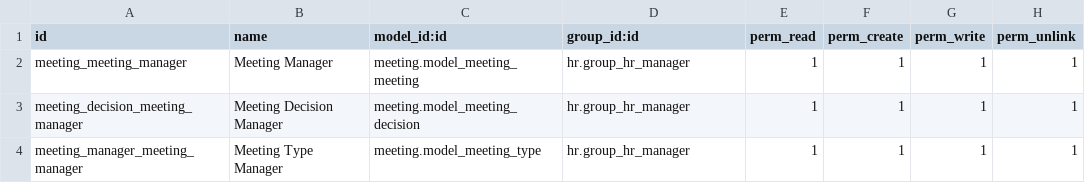
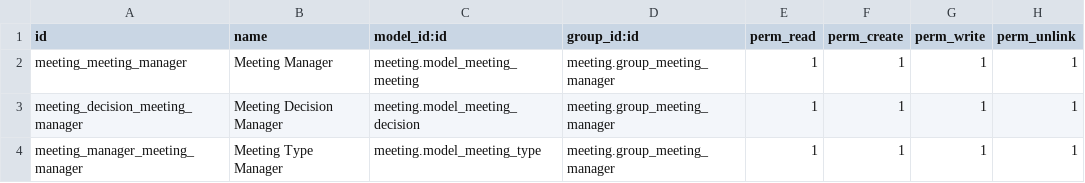
Before and after one commit to matthieujoossen/majoo-addons, a CSV file: meeting/security/ir.model.access.csv, drawn as a sheet.

Commit message:
[IMP] Meeting
Add link to calendar event in meeting

```diff
--- a/meeting/security/ir.model.access.csv
+++ b/meeting/security/ir.model.access.csv
@@ -1,4 +1,4 @@
 id,name,model_id:id,group_id:id,perm_read,perm_create,perm_write,perm_unlink
-meeting_meeting_manager,Meeting Manager,meeting.model_meeting_meeting,hr.group_hr_manager,1,1,1,1
-meeting_decision_meeting_manager,Meeting Decision Manager,meeting.model_meeting_decision,hr.group_hr_manager,1,1,1,1
-meeting_manager_meeting_manager,Meeting Type Manager,meeting.model_meeting_type,hr.group_hr_manager,1,1,1,1
+meeting_meeting_manager,Meeting Manager,meeting.model_meeting_meeting,meeting.group_meeting_manager,1,1,1,1
+meeting_decision_meeting_manager,Meeting Decision Manager,meeting.model_meeting_decision,meeting.group_meeting_manager,1,1,1,1
+meeting_manager_meeting_manager,Meeting Type Manager,meeting.model_meeting_type,meeting.group_meeting_manager,1,1,1,1
```
Also changed, not shown: 4 other files.
